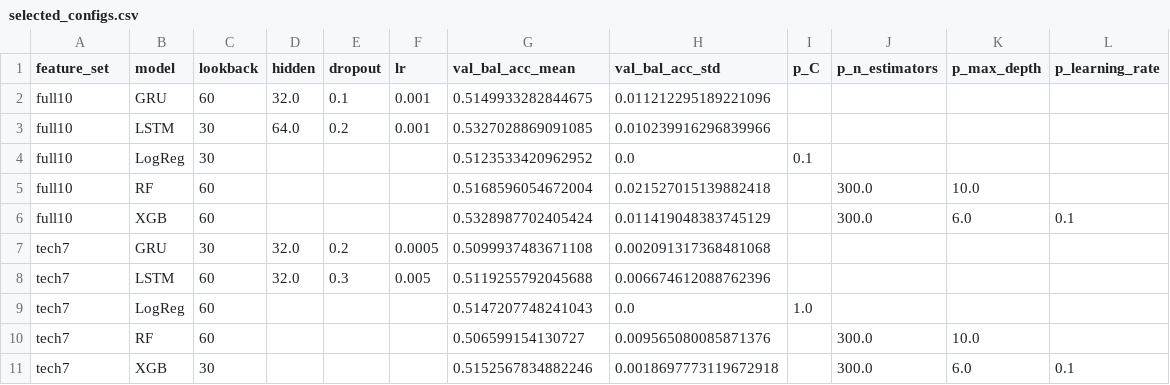
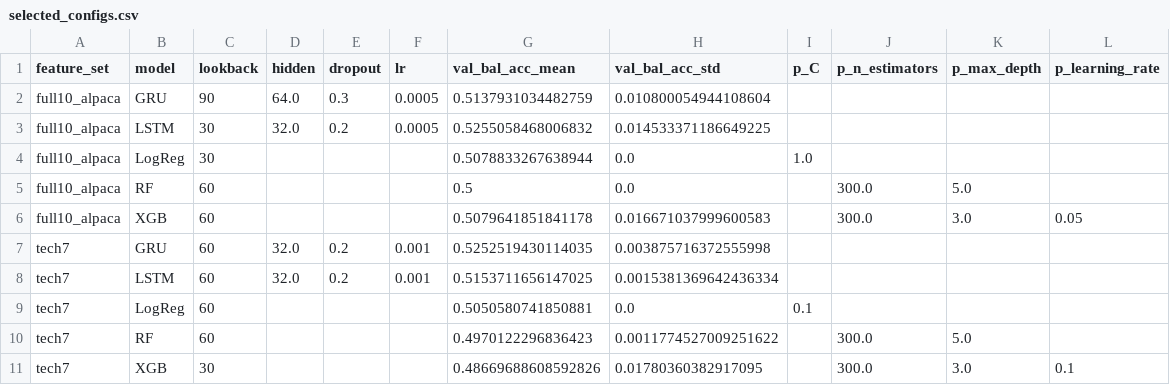
Before and after one commit to fontas33/sp500-forecasting, a CSV file: data/selected_configs.csv, drawn as a sheet.

```diff
--- a/data/selected_configs.csv
+++ b/data/selected_configs.csv
@@ -1,11 +1,11 @@
 feature_set,model,lookback,hidden,dropout,lr,val_bal_acc_mean,val_bal_acc_std,p_C,p_n_estimators,p_max_depth,p_learning_rate
-full10,GRU,60,32.0,0.1,0.001,0.5149933282844675,0.011212295189221096,,,,
-full10,LSTM,30,64.0,0.2,0.001,0.5327028869091085,0.010239916296839966,,,,
-full10,LogReg,30,,,,0.5123533420962952,0.0,0.1,,,
-full10,RF,60,,,,0.5168596054672004,0.021527015139882418,,300.0,10.0,
-full10,XGB,60,,,,0.5328987702405424,0.011419048383745129,,300.0,6.0,0.1
-tech7,GRU,30,32.0,0.2,0.0005,0.5099937483671108,0.002091317368481068,,,,
-tech7,LSTM,60,32.0,0.3,0.005,0.5119255792045688,0.006674612088762396,,,,
-tech7,LogReg,60,,,,0.5147207748241043,0.0,1.0,,,
-tech7,RF,60,,,,0.506599154130727,0.009565080085871376,,300.0,10.0,
-tech7,XGB,30,,,,0.5152567834882246,0.0018697773119672918,,300.0,6.0,0.1
+full10_alpaca,GRU,90,64.0,0.3,0.0005,0.5137931034482759,0.010800054944108604,,,,
+full10_alpaca,LSTM,30,32.0,0.2,0.0005,0.5255058468006832,0.014533371186649225,,,,
+full10_alpaca,LogReg,30,,,,0.5078833267638944,0.0,1.0,,,
+full10_alpaca,RF,60,,,,0.5,0.0,,300.0,5.0,
+full10_alpaca,XGB,60,,,,0.5079641851841178,0.016671037999600583,,300.0,3.0,0.05
+tech7,GRU,60,32.0,0.2,0.001,0.5252519430114035,0.003875716372555998,,,,
+tech7,LSTM,60,32.0,0.2,0.001,0.5153711656147025,0.0015381369642436334,,,,
+tech7,LogReg,60,,,,0.5050580741850881,0.0,0.1,,,
+tech7,RF,60,,,,0.4970122296836423,0.0011774527009251622,,300.0,5.0,
+tech7,XGB,30,,,,0.48669688608592826,0.01780360382917095,,300.0,3.0,0.1
```
Also changed, not shown: data/validation_search_log.csv, 2 other files.
